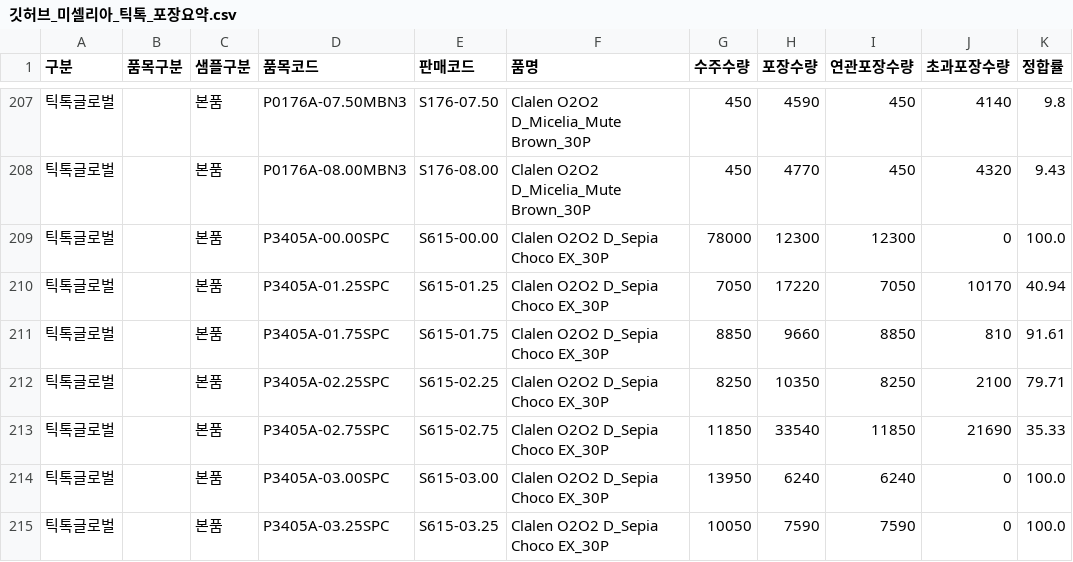
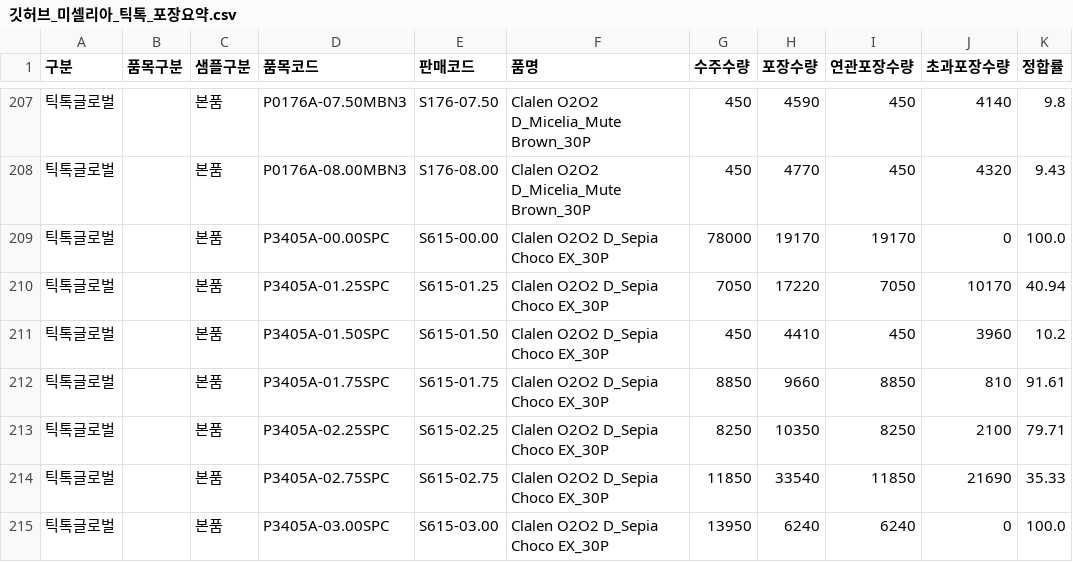
Before and after one commit to lcmin16-prog/S-Plant-Dashboard, a CSV file: 깃허브_미셀리아_틱톡_포장요약.csv, drawn as a sheet; only a part is shown, gaps mark what is left out; the shorter side is filled out with more unchanged rows; the diff covers the shown part only.

```diff
--- a/깃허브_미셀리아_틱톡_포장요약.csv
+++ b/깃허브_미셀리아_틱톡_포장요약.csv
@@ -208,4 +208,5 @@
 틱톡글로벌,,본품,P0176A-08.00MBN3,S176-08.00,Clalen O2O2 D_Micelia_Mute Brown_30P,450,4770,450,4320,9.43
-틱톡글로벌,,본품,P3405A-00.00SPC,S615-00.00,Clalen O2O2 D_Sepia Choco EX_30P,78000,12300,12300,0,100.0
+틱톡글로벌,,본품,P3405A-00.00SPC,S615-00.00,Clalen O2O2 D_Sepia Choco EX_30P,78000,19170,19170,0,100.0
 틱톡글로벌,,본품,P3405A-01.25SPC,S615-01.25,Clalen O2O2 D_Sepia Choco EX_30P,7050,17220,7050,10170,40.94
+틱톡글로벌,,본품,P3405A-01.50SPC,S615-01.50,Clalen O2O2 D_Sepia Choco EX_30P,450,4410,450,3960,10.2
 틱톡글로벌,,본품,P3405A-01.75SPC,S615-01.75,Clalen O2O2 D_Sepia Choco EX_30P,8850,9660,8850,810,91.61
```
Also changed, not shown: 17 added rows and 4 edited cells elsewhere in this file, 깃허브_S관(3공장) 계획대시보드.csv, 깃허브_S관공장목표현황_요약.csv, 3 other files.
